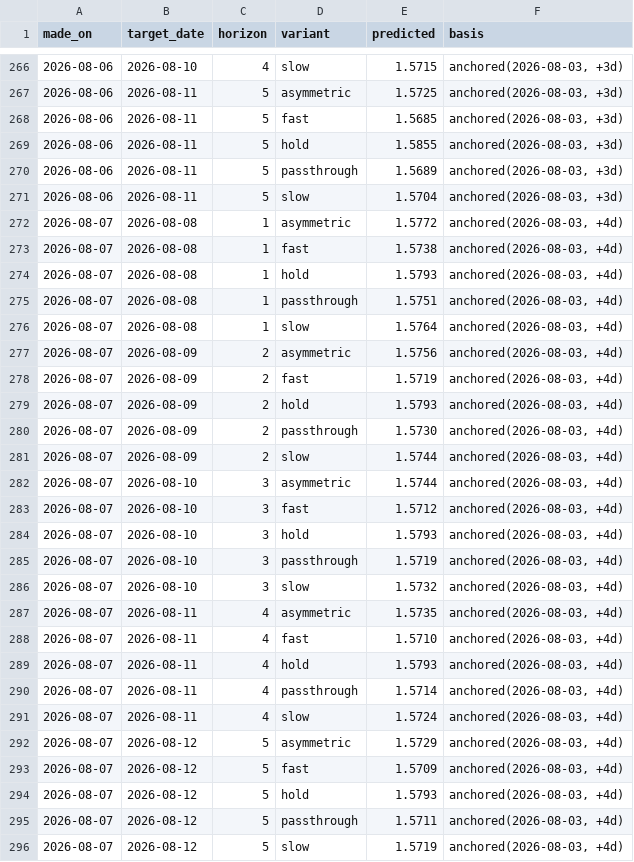
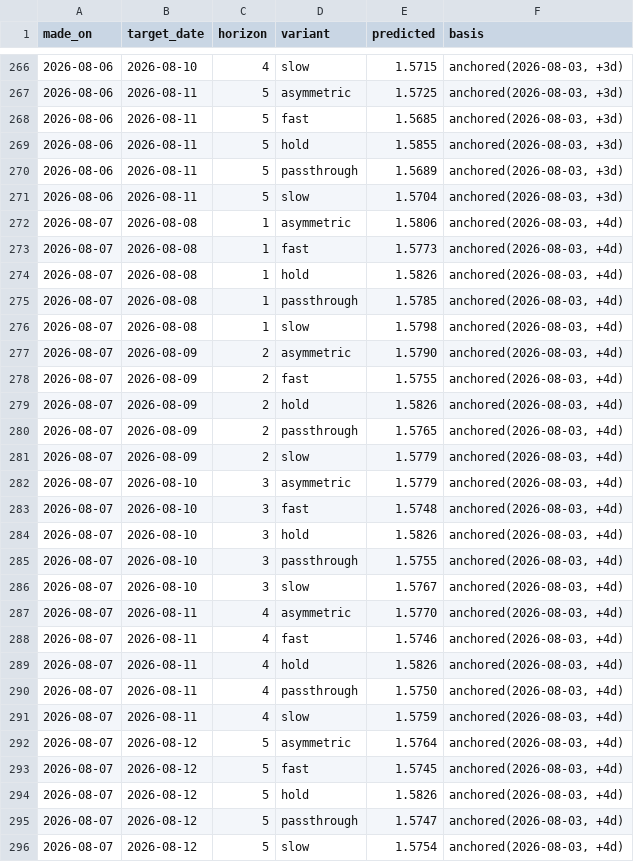
Before and after one commit to JackyLiu13/gasprices, a CSV file: backend/forecasts.csv, drawn as a sheet; only a part is shown, gaps mark what is left out.

Commit message:
data: 1.486/L GREAT

```diff
--- a/backend/forecasts.csv
+++ b/backend/forecasts.csv
@@ -271,26 +271,26 @@ made_on,target_date,horizon,variant,predicted,basis
 2026-08-06,2026-08-11,5,slow,1.5704,"anchored(2026-08-03, +3d)"
-2026-08-07,2026-08-08,1,asymmetric,1.5772,"anchored(2026-08-03, +4d)"
-2026-08-07,2026-08-08,1,fast,1.5738,"anchored(2026-08-03, +4d)"
-2026-08-07,2026-08-08,1,hold,1.5793,"anchored(2026-08-03, +4d)"
-2026-08-07,2026-08-08,1,passthrough,1.5751,"anchored(2026-08-03, +4d)"
-2026-08-07,2026-08-08,1,slow,1.5764,"anchored(2026-08-03, +4d)"
-2026-08-07,2026-08-09,2,asymmetric,1.5756,"anchored(2026-08-03, +4d)"
-2026-08-07,2026-08-09,2,fast,1.5719,"anchored(2026-08-03, +4d)"
-2026-08-07,2026-08-09,2,hold,1.5793,"anchored(2026-08-03, +4d)"
-2026-08-07,2026-08-09,2,passthrough,1.5730,"anchored(2026-08-03, +4d)"
-2026-08-07,2026-08-09,2,slow,1.5744,"anchored(2026-08-03, +4d)"
-2026-08-07,2026-08-10,3,asymmetric,1.5744,"anchored(2026-08-03, +4d)"
-2026-08-07,2026-08-10,3,fast,1.5712,"anchored(2026-08-03, +4d)"
-2026-08-07,2026-08-10,3,hold,1.5793,"anchored(2026-08-03, +4d)"
-2026-08-07,2026-08-10,3,passthrough,1.5719,"anchored(2026-08-03, +4d)"
-2026-08-07,2026-08-10,3,slow,1.5732,"anchored(2026-08-03, +4d)"
-2026-08-07,2026-08-11,4,asymmetric,1.5735,"anchored(2026-08-03, +4d)"
-2026-08-07,2026-08-11,4,fast,1.5710,"anchored(2026-08-03, +4d)"
-2026-08-07,2026-08-11,4,hold,1.5793,"anchored(2026-08-03, +4d)"
-2026-08-07,2026-08-11,4,passthrough,1.5714,"anchored(2026-08-03, +4d)"
-2026-08-07,2026-08-11,4,slow,1.5724,"anchored(2026-08-03, +4d)"
-2026-08-07,2026-08-12,5,asymmetric,1.5729,"anchored(2026-08-03, +4d)"
-2026-08-07,2026-08-12,5,fast,1.5709,"anchored(2026-08-03, +4d)"
-2026-08-07,2026-08-12,5,hold,1.5793,"anchored(2026-08-03, +4d)"
-2026-08-07,2026-08-12,5,passthrough,1.5711,"anchored(2026-08-03, +4d)"
-2026-08-07,2026-08-12,5,slow,1.5719,"anchored(2026-08-03, +4d)"
+2026-08-07,2026-08-08,1,asymmetric,1.5806,"anchored(2026-08-03, +4d)"
+2026-08-07,2026-08-08,1,fast,1.5773,"anchored(2026-08-03, +4d)"
+2026-08-07,2026-08-08,1,hold,1.5826,"anchored(2026-08-03, +4d)"
+2026-08-07,2026-08-08,1,passthrough,1.5785,"anchored(2026-08-03, +4d)"
+2026-08-07,2026-08-08,1,slow,1.5798,"anchored(2026-08-03, +4d)"
+2026-08-07,2026-08-09,2,asymmetric,1.5790,"anchored(2026-08-03, +4d)"
+2026-08-07,2026-08-09,2,fast,1.5755,"anchored(2026-08-03, +4d)"
+2026-08-07,2026-08-09,2,hold,1.5826,"anchored(2026-08-03, +4d)"
+2026-08-07,2026-08-09,2,passthrough,1.5765,"anchored(2026-08-03, +4d)"
+2026-08-07,2026-08-09,2,slow,1.5779,"anchored(2026-08-03, +4d)"
+2026-08-07,2026-08-10,3,asymmetric,1.5779,"anchored(2026-08-03, +4d)"
+2026-08-07,2026-08-10,3,fast,1.5748,"anchored(2026-08-03, +4d)"
+2026-08-07,2026-08-10,3,hold,1.5826,"anchored(2026-08-03, +4d)"
+2026-08-07,2026-08-10,3,passthrough,1.5755,"anchored(2026-08-03, +4d)"
+2026-08-07,2026-08-10,3,slow,1.5767,"anchored(2026-08-03, +4d)"
+2026-08-07,2026-08-11,4,asymmetric,1.5770,"anchored(2026-08-03, +4d)"
+2026-08-07,2026-08-11,4,fast,1.5746,"anchored(2026-08-03, +4d)"
+2026-08-07,2026-08-11,4,hold,1.5826,"anchored(2026-08-03, +4d)"
+2026-08-07,2026-08-11,4,passthrough,1.5750,"anchored(2026-08-03, +4d)"
+2026-08-07,2026-08-11,4,slow,1.5759,"anchored(2026-08-03, +4d)"
+2026-08-07,2026-08-12,5,asymmetric,1.5764,"anchored(2026-08-03, +4d)"
+2026-08-07,2026-08-12,5,fast,1.5745,"anchored(2026-08-03, +4d)"
+2026-08-07,2026-08-12,5,hold,1.5826,"anchored(2026-08-03, +4d)"
+2026-08-07,2026-08-12,5,passthrough,1.5747,"anchored(2026-08-03, +4d)"
+2026-08-07,2026-08-12,5,slow,1.5754,"anchored(2026-08-03, +4d)"
```
Also changed, not shown: backend/history.csv, 1 other file.
